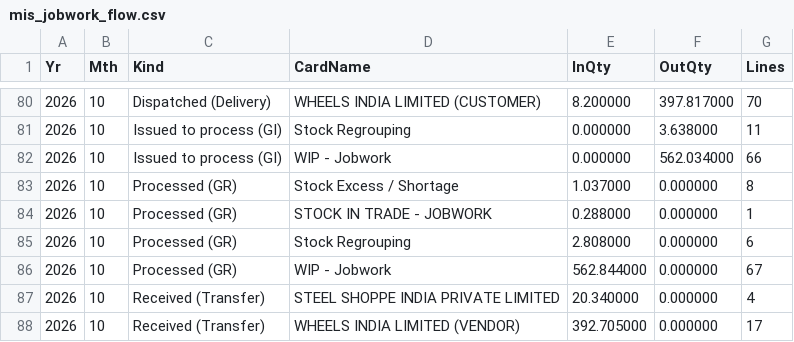
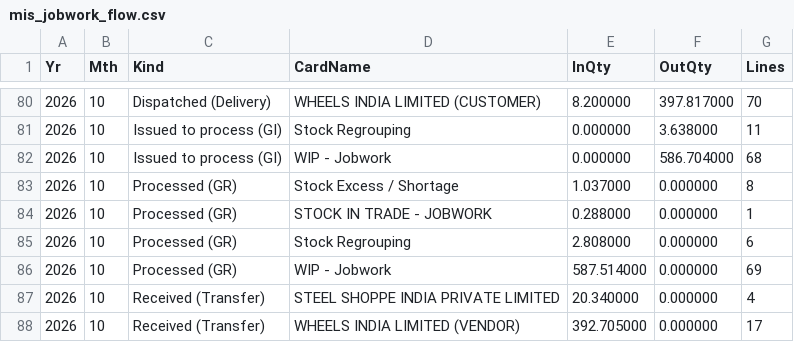
Before and after one commit to BSC23609/bsc-stock-data, a CSV file: mis_jobwork_flow.csv, drawn as a sheet; only a part is shown, gaps mark what is left out.

```diff
--- a/mis_jobwork_flow.csv
+++ b/mis_jobwork_flow.csv
@@ -81,3 +81,3 @@ Yr,Mth,Kind,CardName,InQty,OutQty,Lines
 2026,10,Issued to process (GI),Stock Regrouping,0.000000,3.638000,11
-2026,10,Issued to process (GI),WIP - Jobwork,0.000000,562.034000,66
+2026,10,Issued to process (GI),WIP - Jobwork,0.000000,586.704000,68
 2026,10,Processed (GR),Stock Excess / Shortage,1.037000,0.000000,8
@@ -85,3 +85,3 @@ Yr,Mth,Kind,CardName,InQty,OutQty,Lines
 2026,10,Processed (GR),Stock Regrouping,2.808000,0.000000,6
-2026,10,Processed (GR),WIP - Jobwork,562.844000,0.000000,67
+2026,10,Processed (GR),WIP - Jobwork,587.514000,0.000000,69
 2026,10,Received (Transfer),STEEL SHOPPE INDIA PRIVATE LIMITED,20.340000,0.000000,4
```
Also changed, not shown: mis_jobwork_balance.csv, mis_stock.csv, 6 other files.
